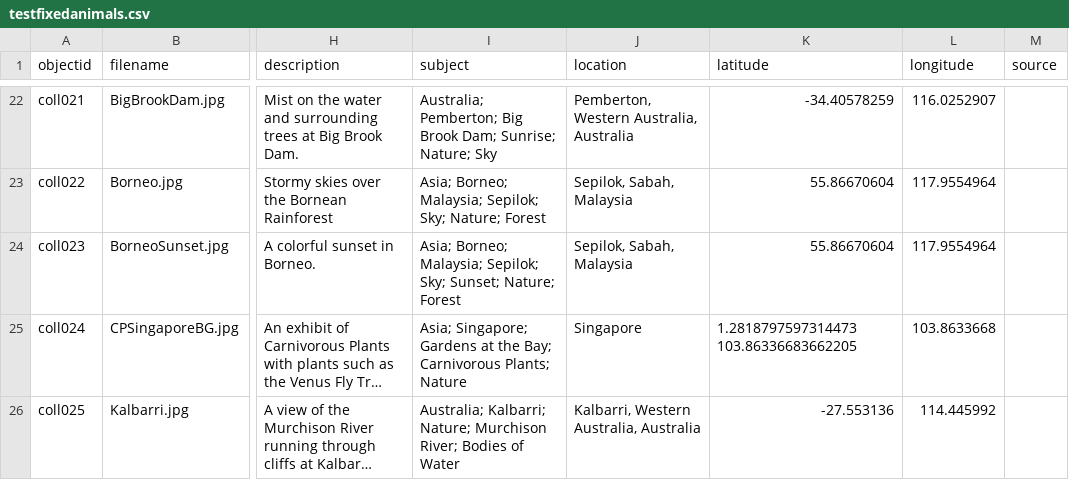
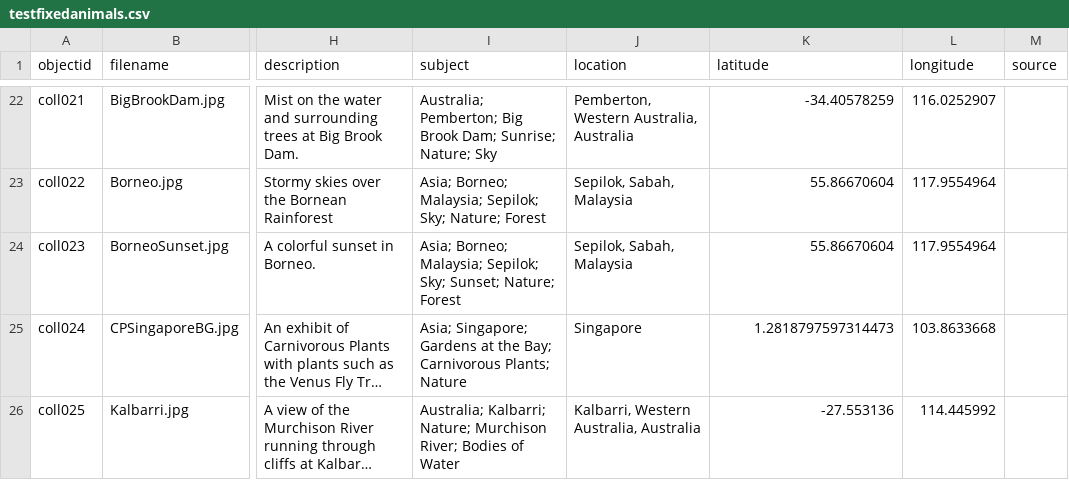
Before and after one commit to mikasmith97/final.github.io, a CSV file: _data/testfixedanimals.csv, drawn as a sheet; only a part is shown, gaps mark what is left out; long unchanged cells end in …; the diff names each change by its address in the sheet, - before the commit and + after, or states it on an @@ line.

Commit message:
Update testfixedanimals.csv

```diff
--- a/_data/testfixedanimals.csv
+++ b/_data/testfixedanimals.csv
-K25 (latitude): 1.2818797597314473 103.86336683662205
+K25 (latitude): 1.2818797597314473
```
